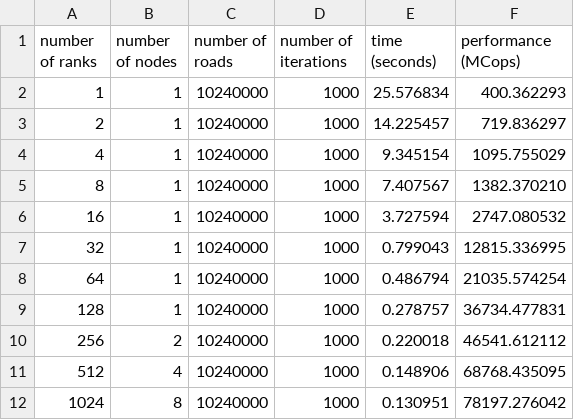
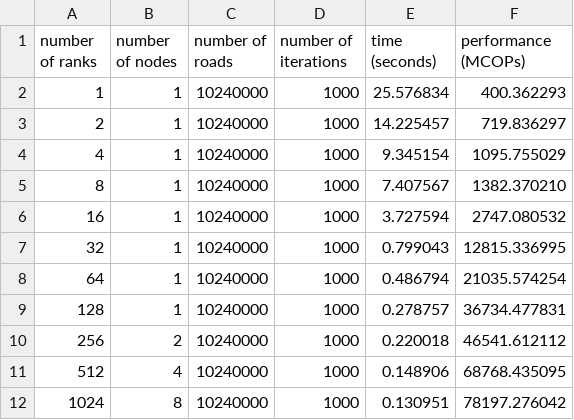
Before and after one commit to giordano/TrafficMPI.jl, a CSV file: benchmarks/archer2/c.csv, drawn as a sheet.

```diff
--- a/benchmarks/archer2/c.csv
+++ b/benchmarks/archer2/c.csv
@@ -1,2 +1,2 @@
-number of ranks,number of nodes,number of roads,number of iterations,time (seconds),performance (MCops)
+number of ranks,number of nodes,number of roads,number of iterations,time (seconds),performance (MCOPs)
    1,1,10240000,1000,25.576834,400.362293
```
Also changed, not shown: benchmarks/archer2/fortran.csv, benchmarks/archer2/julia.csv, 12 other files.
